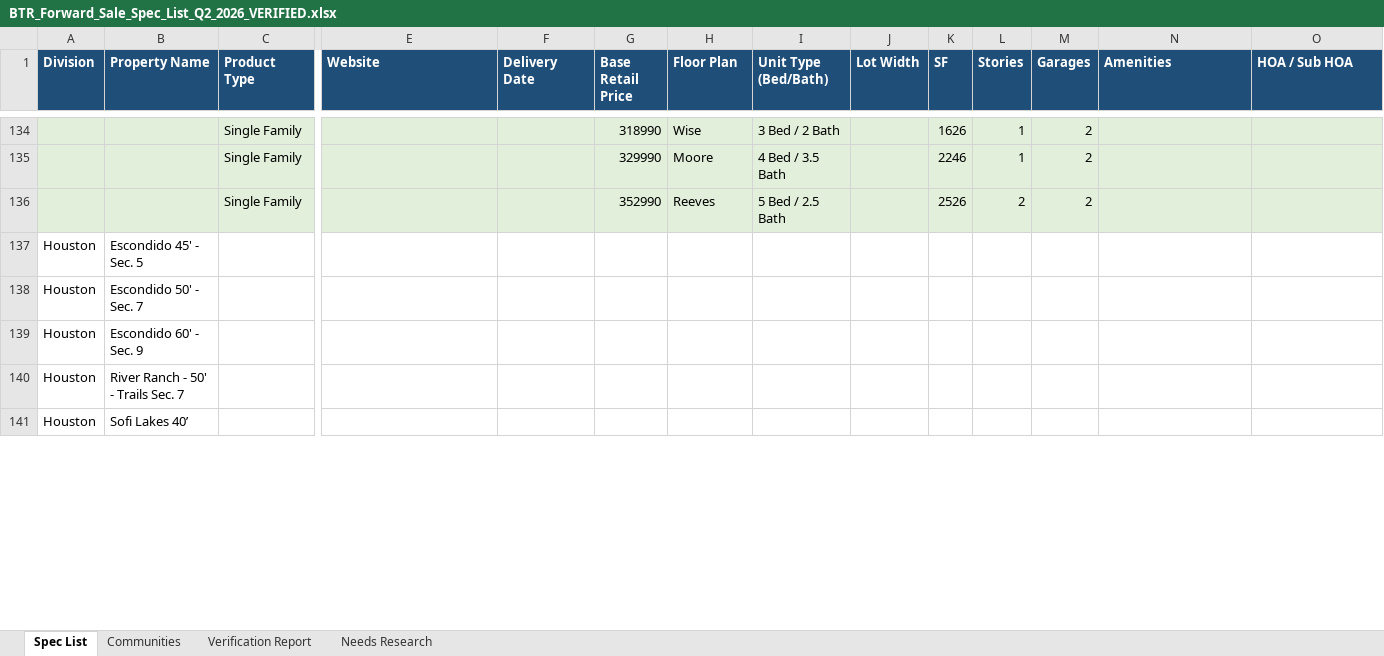
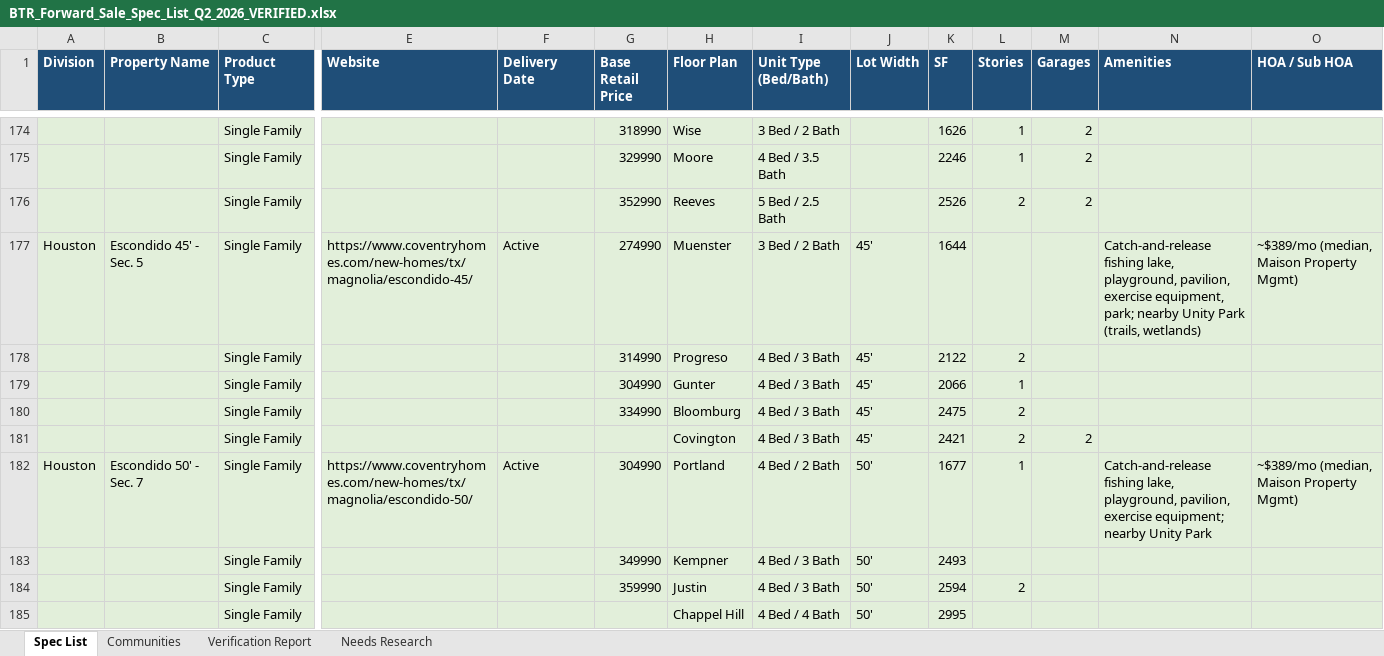
Before and after one commit to Hobbyh5/superpowers, an Excel workbook: BTR_Forward_Sale_Spec_List_Q2_2026_VERIFIED.xlsx, sheet Spec List, drawn as a sheet; only a part is shown, gaps mark what is left out; values as stored, in another font and other column widths than the file's, no borders; removed rows and columns are numbered as before the commit, all else as after; rows hold the shown columns only; the diff covers the shown part only; the diff names each change by its address in the sheet, - before the commit and + after, or states it on an @@ line.

```diff
--- a/BTR_Forward_Sale_Spec_List_Q2_2026_VERIFIED.xlsx (sheet Spec List)
+++ b/BTR_Forward_Sale_Spec_List_Q2_2026_VERIFIED.xlsx (sheet Spec List)
-row 137: Houston | Escondido 45' - Sec. 5
-row 138: Houston | Escondido 50' - Sec. 7
-row 139: Houston | Escondido 60' - Sec. 9
-row 140: Houston | River Ranch - 50' - Trails Sec. 7
-row 141: Houston | Sofi Lakes 40’
+row 177: Houston | Escondido 45' - Sec. 5 | Single Family | https://www.coventryhomes.com/new-homes/tx/magnolia/escondido-45/ | Active | 274990 | Muenster | 3 Bed / 2 Bath | 45' | 1644 |  |  | Catch-and-release fishing lake, playground, pavilion, exercise equipment, park; nearby Unity Park (trails, wetlands) | ~$389/mo (median, Maison Property Mgmt)
+row 178:  |  | Single Family |  |  | 314990 | Progreso | 4 Bed / 3 Bath | 45' | 2122 | 2
+row 179:  |  | Single Family |  |  | 304990 | Gunter | 4 Bed / 3 Bath | 45' | 2066 | 1
+row 180:  |  | Single Family |  |  | 334990 | Bloomburg | 4 Bed / 3 Bath | 45' | 2475 | 2
+row 181:  |  | Single Family |  |  |  | Covington | 4 Bed / 3 Bath | 45' | 2421 | 2 | 2
+row 182: Houston | Escondido 50' - Sec. 7 | Single Family | https://www.coventryhomes.com/new-homes/tx/magnolia/escondido-50/ | Active | 304990 | Portland | 4 Bed / 2 Bath | 50' | 1677 | 1 |  | Catch-and-release fishing lake, playground, pavilion, exercise equipment; nearby Unity Park | ~$389/mo (median, Maison Property Mgmt)
+row 183:  |  | Single Family |  |  | 349990 | Kempner | 4 Bed / 3 Bath | 50' | 2493
+row 184:  |  | Single Family |  |  | 359990 | Justin | 4 Bed / 3 Bath | 50' | 2594 | 2
+row 185:  |  | Single Family |  |  |  | Chappel Hill | 4 Bed / 4 Bath | 50' | 2995
```
Also changed, not shown: 112 added rows, 27 removed rows, 25 edited cells and cell formats elsewhere in this sheet, sheet Communities, sheet Needs Research, 5 other files.
